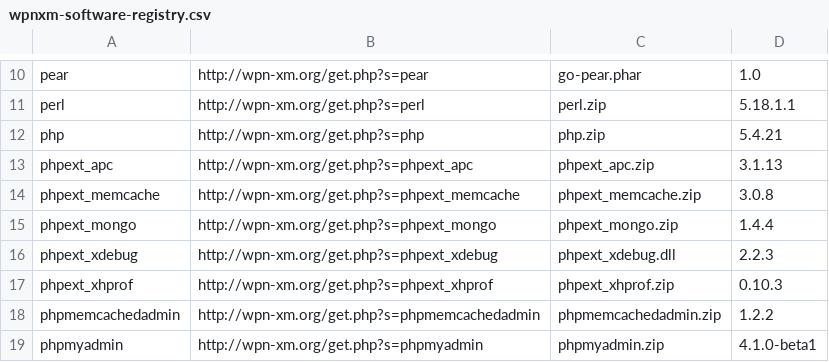
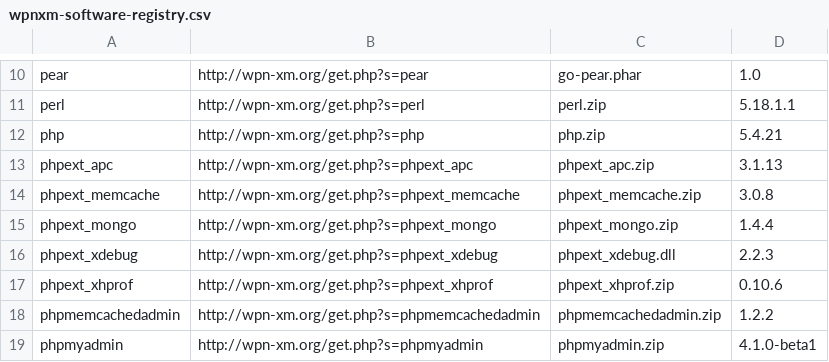
Before and after one commit to WPN-XM/updater, a CSV file: wpnxm-software-registry.csv, drawn as a sheet; only a part is shown, gaps mark what is left out.

```diff
--- a/wpnxm-software-registry.csv
+++ b/wpnxm-software-registry.csv
@@ -16,3 +16,3 @@ phpext_mongo,http://wpn-xm.org/get.php?s=phpext_mongo,phpext_mongo.zip,1.4.4
 phpext_xdebug,http://wpn-xm.org/get.php?s=phpext_xdebug,phpext_xdebug.dll,2.2.3
-phpext_xhprof,http://wpn-xm.org/get.php?s=phpext_xhprof,phpext_xhprof.zip,0.10.3
+phpext_xhprof,http://wpn-xm.org/get.php?s=phpext_xhprof,phpext_xhprof.zip,0.10.6
 phpmemcachedadmin,http://wpn-xm.org/get.php?s=phpmemcachedadmin,phpmemcachedadmin.zip,1.2.2
```
Also changed, not shown: 2 other files.
